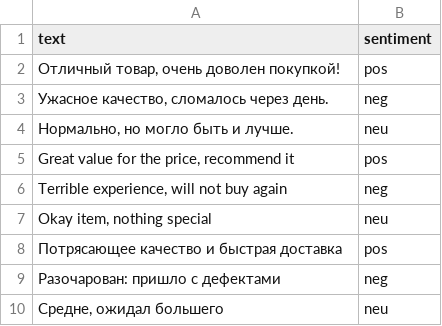
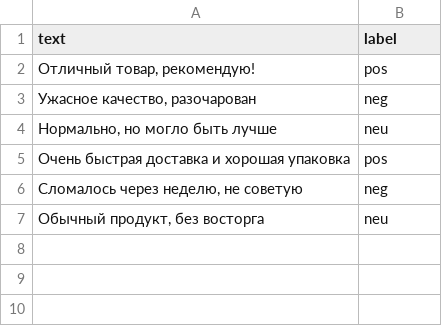
Before and after one commit to ArchiBaldEgo/commentAI, a CSV file: data/sample_reviews.csv, drawn as a sheet.

```diff
--- a/data/sample_reviews.csv
+++ b/data/sample_reviews.csv
@@ -1,10 +1,7 @@
-text,sentiment
-"Отличный товар, очень доволен покупкой!","pos"
-"Ужасное качество, сломалось через день.","neg"
-"Нормально, но могло быть и лучше.","neu"
-"Great value for the price, recommend it","pos"
-"Terrible experience, will not buy again","neg"
-"Okay item, nothing special","neu"
-"Потрясающее качество и быстрая доставка","pos"
-"Разочарован: пришло с дефектами","neg"
-"Средне, ожидал большего","neu"
+text,label
+"Отличный товар, рекомендую!",pos
+"Ужасное качество, разочарован",neg
+"Нормально, но могло быть лучше",neu
+"Очень быстрая доставка и хорошая упаковка",pos
+"Сломалось через неделю, не советую",neg
+"Обычный продукт, без восторга",neu
```
Also changed, not shown: 50 other files.
